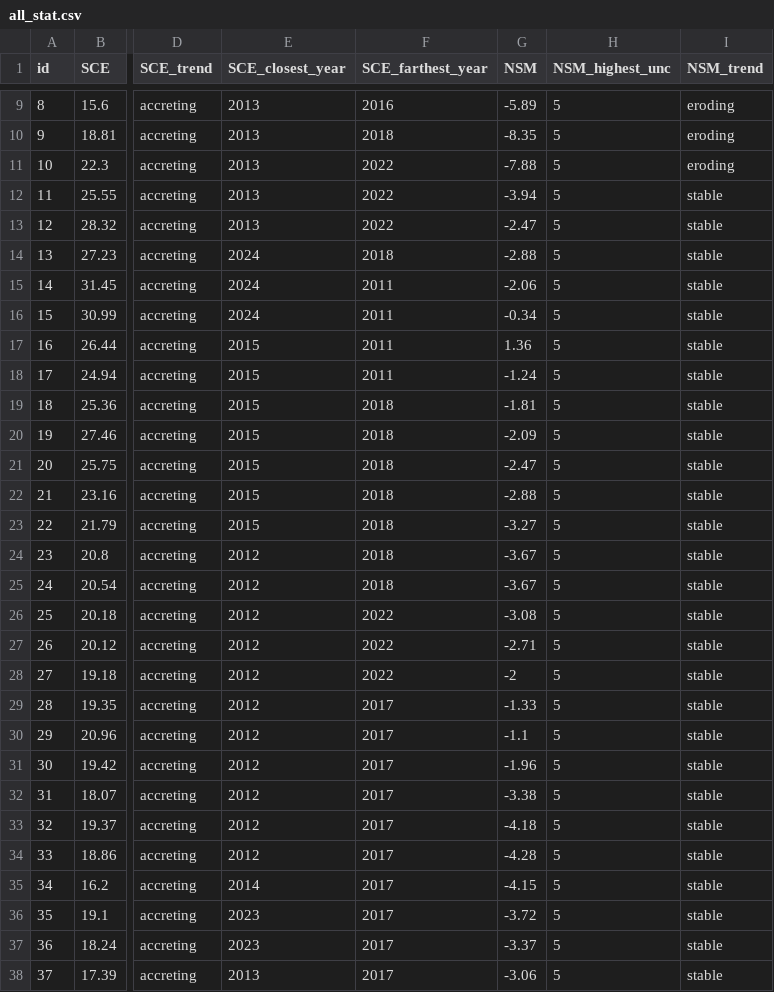
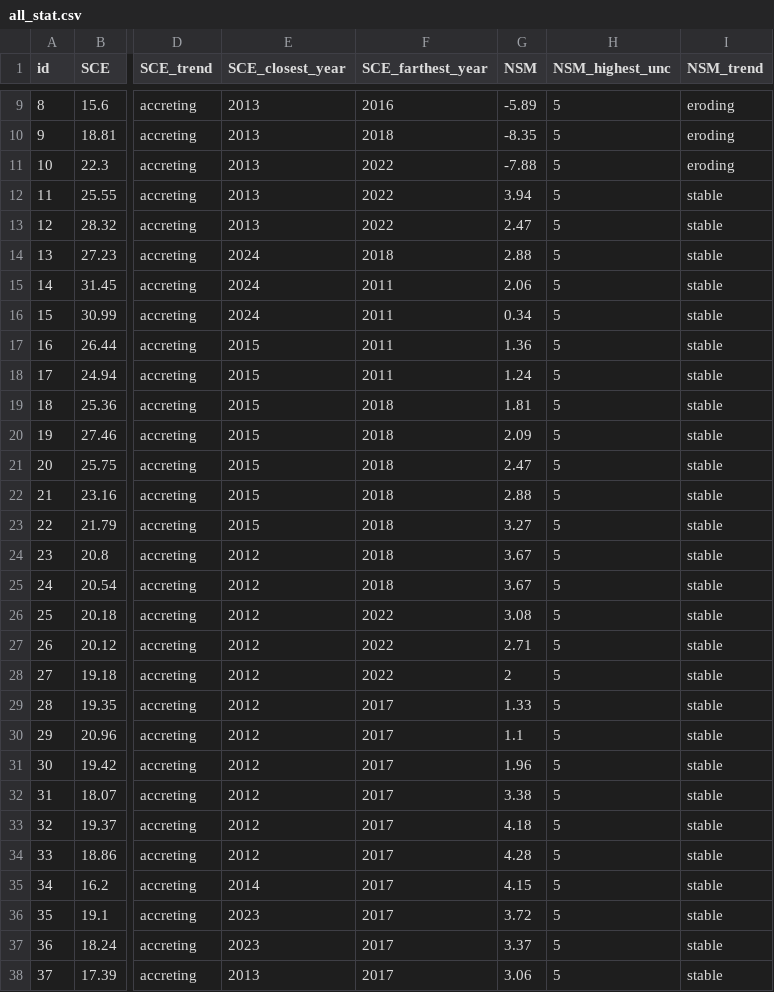
Before and after one commit to ThimalkaCosta/coastalai, a CSV file: backend/uploads/all_stat.csv (was all_stat.csv), drawn as a sheet; only a part is shown, gaps mark what is left out; the diff covers the shown part only; the diff names each change by its address in the sheet, - before the commit and + after, or states it on an @@ line.

```diff
--- a/all_stat.csv
+++ b/backend/uploads/all_stat.csv
-G12 (NSM): -3.94
+G12 (NSM): 3.94
-G13 (NSM): -2.47
+G13 (NSM): 2.47
-G14 (NSM): -2.88
+G14 (NSM): 2.88
-G15 (NSM): -2.06
+G15 (NSM): 2.06
-G16 (NSM): -0.34
+G16 (NSM): 0.34
-G18 (NSM): -1.24
+G18 (NSM): 1.24
-G19 (NSM): -1.81
+G19 (NSM): 1.81
-G20 (NSM): -2.09
+G20 (NSM): 2.09
-G21 (NSM): -2.47
+G21 (NSM): 2.47
-G22 (NSM): -2.88
+G22 (NSM): 2.88
-G23 (NSM): -3.27
+G23 (NSM): 3.27
-G24:G25 (NSM): -3.67
+G24:G25 (NSM): 3.67
-G26 (NSM): -3.08
+G26 (NSM): 3.08
-G27 (NSM): -2.71
+G27 (NSM): 2.71
-G28 (NSM): -2
+G28 (NSM): 2
-G29 (NSM): -1.33
+G29 (NSM): 1.33
-G30 (NSM): -1.1
+G30 (NSM): 1.1
-G31 (NSM): -1.96
+G31 (NSM): 1.96
-G32 (NSM): -3.38
+G32 (NSM): 3.38
-G33 (NSM): -4.18
+G33 (NSM): 4.18
-G34 (NSM): -4.28
+G34 (NSM): 4.28
-G35 (NSM): -4.15
+G35 (NSM): 4.15
-G36 (NSM): -3.72
+G36 (NSM): 3.72
-G37 (NSM): -3.37
+G37 (NSM): 3.37
-G38 (NSM): -3.06
+G38 (NSM): 3.06
```
Also changed, not shown: 12 edited cells elsewhere in this file, 37 other files.
